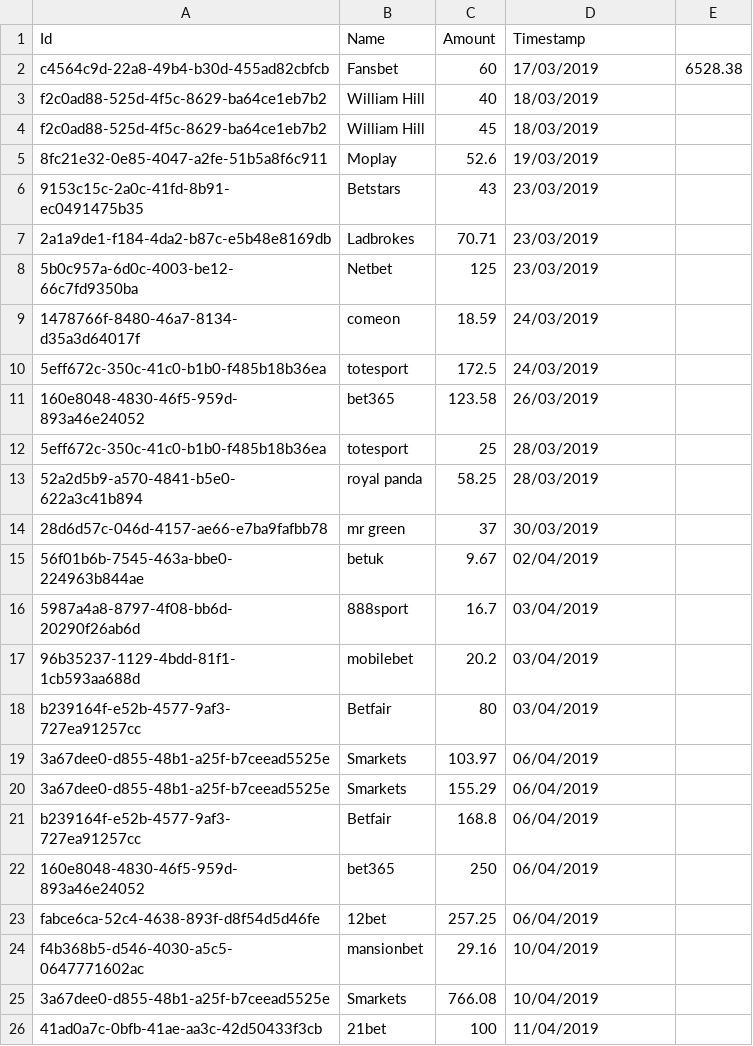
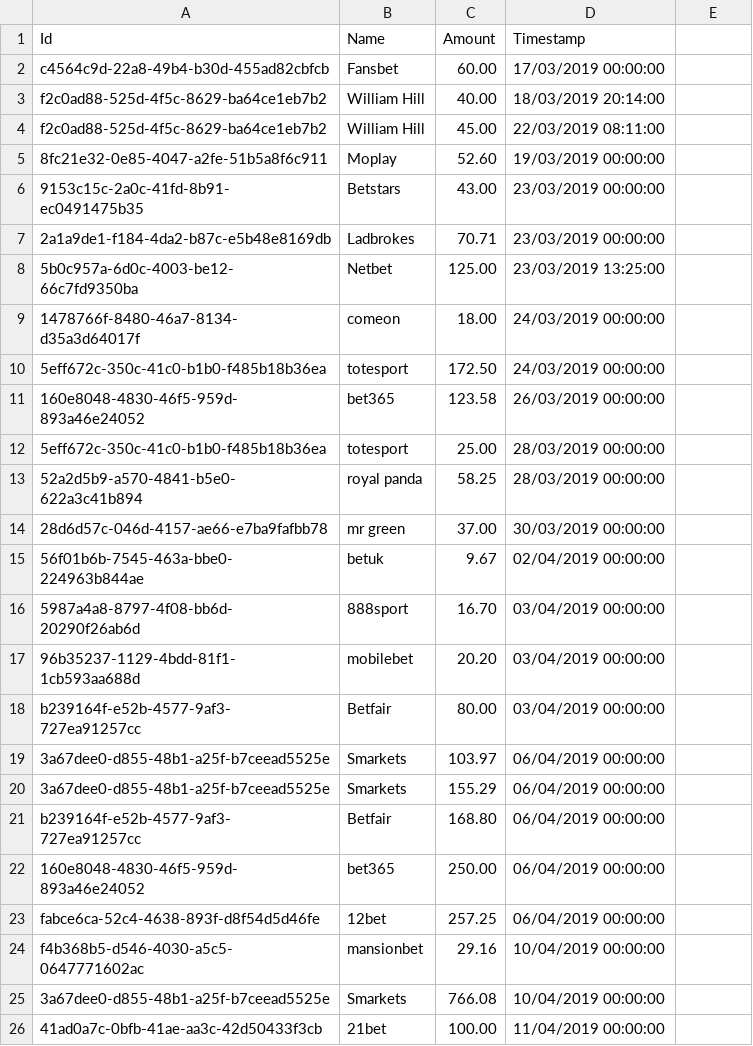
Before and after one commit to danoleary/BetTracker, a CSV file: src/ConsoleApp/data/withdrawals.csv, drawn as a sheet; only a part is shown; the diff covers the shown part only.

```diff
--- a/src/ConsoleApp/data/withdrawals.csv
+++ b/src/ConsoleApp/data/withdrawals.csv
@@ -2,25 +2,25 @@ Id,Name,Amount,Timestamp,
-c4564c9d-22a8-49b4-b30d-455ad82cbfcb,Fansbet,60,17/03/2019,6528.38
-f2c0ad88-525d-4f5c-8629-ba64ce1eb7b2,William Hill,40,18/03/2019,
-f2c0ad88-525d-4f5c-8629-ba64ce1eb7b2,William Hill,45,18/03/2019,
-8fc21e32-0e85-4047-a2fe-51b5a8f6c911,Moplay,52.6,19/03/2019,
-9153c15c-2a0c-41fd-8b91-ec0491475b35,Betstars,43,23/03/2019,
-2a1a9de1-f184-4da2-b87c-e5b48e8169db,Ladbrokes,70.71,23/03/2019,
-5b0c957a-6d0c-4003-be12-66c7fd9350ba,Netbet,125,23/03/2019,
-1478766f-8480-46a7-8134-d35a3d64017f,comeon,18.59,24/03/2019,
-5eff672c-350c-41c0-b1b0-f485b18b36ea,totesport,172.5,24/03/2019,
-160e8048-4830-46f5-959d-893a46e24052,bet365,123.58,26/03/2019,
-5eff672c-350c-41c0-b1b0-f485b18b36ea,totesport,25,28/03/2019,
-52a2d5b9-a570-4841-b5e0-622a3c41b894,royal panda,58.25,28/03/2019,
-28d6d57c-046d-4157-ae66-e7ba9fafbb78,mr green,37,30/03/2019,
-56f01b6b-7545-463a-bbe0-224963b844ae,betuk,9.67,02/04/2019,
-5987a4a8-8797-4f08-bb6d-20290f26ab6d,888sport,16.7,03/04/2019,
-96b35237-1129-4bdd-81f1-1cb593aa688d,mobilebet,20.2,03/04/2019,
-b239164f-e52b-4577-9af3-727ea91257cc,Betfair,80,03/04/2019,
-3a67dee0-d855-48b1-a25f-b7ceead5525e,Smarkets,103.97,06/04/2019,
-3a67dee0-d855-48b1-a25f-b7ceead5525e,Smarkets,155.29,06/04/2019,
-b239164f-e52b-4577-9af3-727ea91257cc,Betfair,168.8,06/04/2019,
-160e8048-4830-46f5-959d-893a46e24052,bet365,250,06/04/2019,
-fabce6ca-52c4-4638-893f-d8f54d5d46fe,12bet,257.25,06/04/2019,
-f4b368b5-d546-4030-a5c5-0647771602ac,mansionbet,29.16,10/04/2019,
-3a67dee0-d855-48b1-a25f-b7ceead5525e,Smarkets,766.08,10/04/2019,
-41ad0a7c-0bfb-41ae-aa3c-42d50433f3cb,21bet,100,11/04/2019,
+c4564c9d-22a8-49b4-b30d-455ad82cbfcb,Fansbet,60.00,17/03/2019 00:00:00
+f2c0ad88-525d-4f5c-8629-ba64ce1eb7b2,William Hill,40.00,18/03/2019 20:14:00
+f2c0ad88-525d-4f5c-8629-ba64ce1eb7b2,William Hill,45.00,22/03/2019 08:11:00
+8fc21e32-0e85-4047-a2fe-51b5a8f6c911,Moplay,52.60,19/03/2019 00:00:00
+9153c15c-2a0c-41fd-8b91-ec0491475b35,Betstars,43.00,23/03/2019 00:00:00
+2a1a9de1-f184-4da2-b87c-e5b48e8169db,Ladbrokes,70.71,23/03/2019 00:00:00
+5b0c957a-6d0c-4003-be12-66c7fd9350ba,Netbet,125.00,23/03/2019 13:25:00
+1478766f-8480-46a7-8134-d35a3d64017f,comeon,18.00,24/03/2019 00:00:00
+5eff672c-350c-41c0-b1b0-f485b18b36ea,totesport,172.50,24/03/2019 00:00:00
+160e8048-4830-46f5-959d-893a46e24052,bet365,123.58,26/03/2019 00:00:00
+5eff672c-350c-41c0-b1b0-f485b18b36ea,totesport,25.00,28/03/2019 00:00:00
+52a2d5b9-a570-4841-b5e0-622a3c41b894,royal panda,58.25,28/03/2019 00:00:00
+28d6d57c-046d-4157-ae66-e7ba9fafbb78,mr green,37.00,30/03/2019 00:00:00
+56f01b6b-7545-463a-bbe0-224963b844ae,betuk,9.67,02/04/2019 00:00:00
+5987a4a8-8797-4f08-bb6d-20290f26ab6d,888sport,16.70,03/04/2019 00:00:00
+96b35237-1129-4bdd-81f1-1cb593aa688d,mobilebet,20.20,03/04/2019 00:00:00
+b239164f-e52b-4577-9af3-727ea91257cc,Betfair,80.00,03/04/2019 00:00:00
+3a67dee0-d855-48b1-a25f-b7ceead5525e,Smarkets,103.97,06/04/2019 00:00:00
+3a67dee0-d855-48b1-a25f-b7ceead5525e,Smarkets,155.29,06/04/2019 00:00:00
+b239164f-e52b-4577-9af3-727ea91257cc,Betfair,168.80,06/04/2019 00:00:00
+160e8048-4830-46f5-959d-893a46e24052,bet365,250.00,06/04/2019 00:00:00
+fabce6ca-52c4-4638-893f-d8f54d5d46fe,12bet,257.25,06/04/2019 00:00:00
+f4b368b5-d546-4030-a5c5-0647771602ac,mansionbet,29.16,10/04/2019 00:00:00
+3a67dee0-d855-48b1-a25f-b7ceead5525e,Smarkets,766.08,10/04/2019 00:00:00
+41ad0a7c-0bfb-41ae-aa3c-42d50433f3cb,21bet,100.00,11/04/2019 00:00:00
```
Also changed, not shown: 1 added row and 81 edited cells elsewhere in this file, src/ConsoleApp/data/deposits.csv, src/ConsoleApp/data/settlebackbets.csv, 26 other files.
